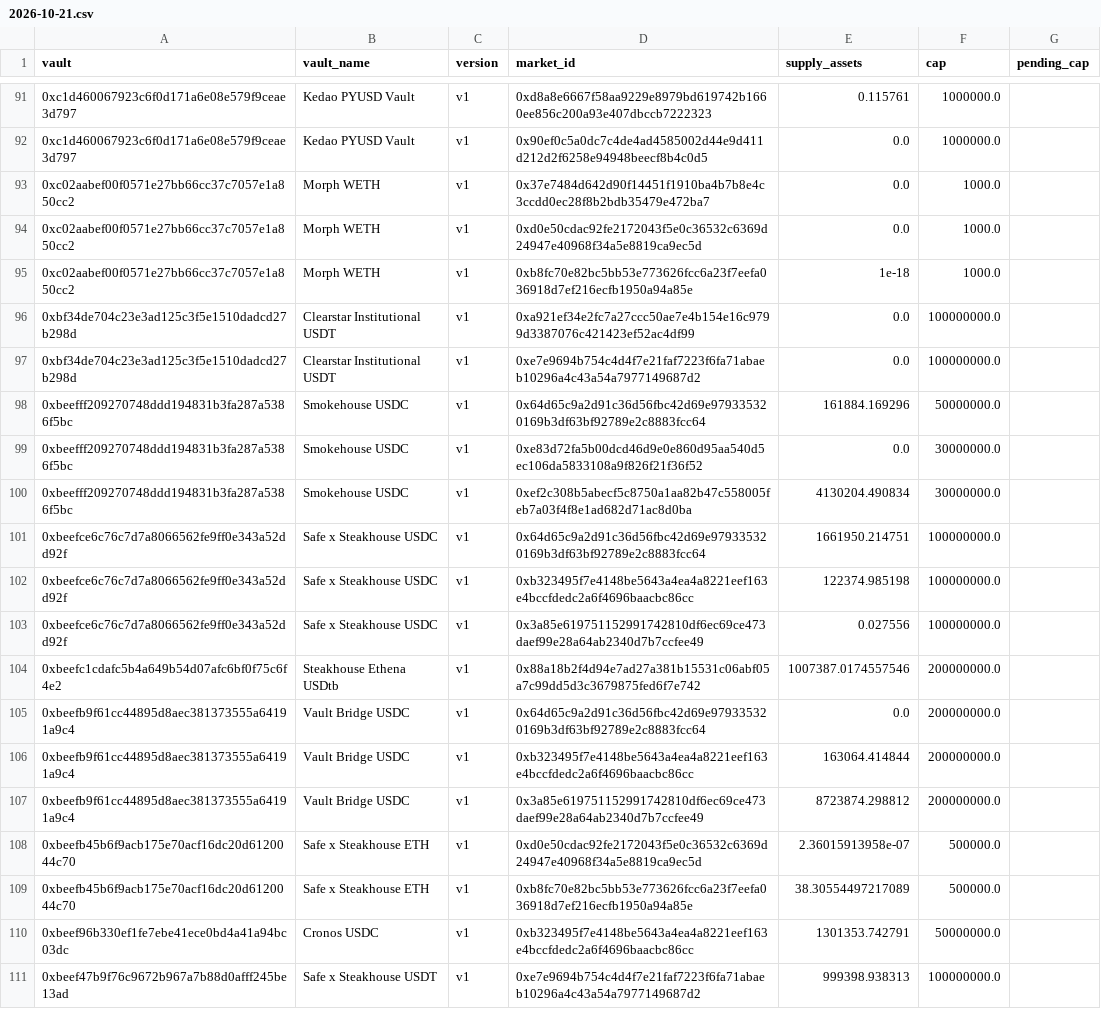
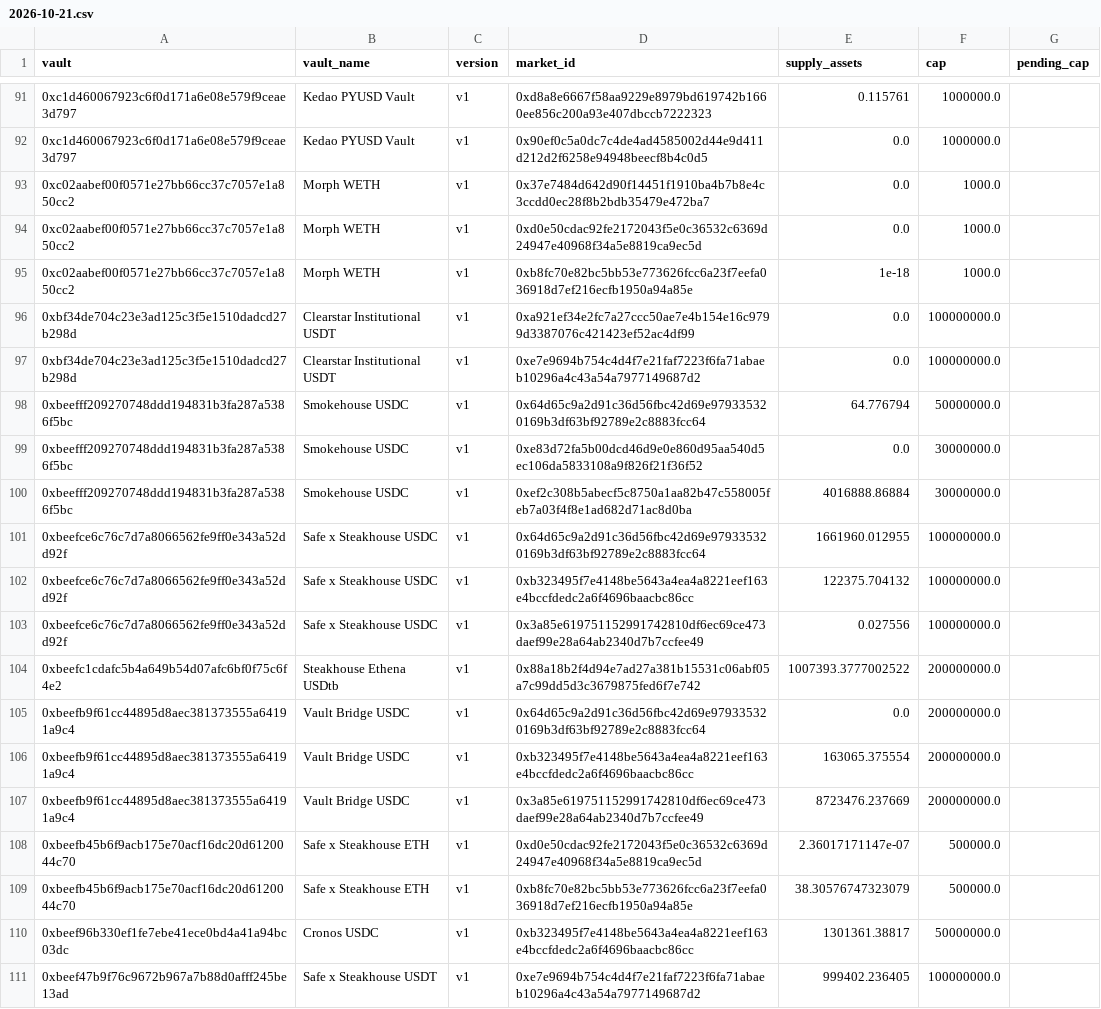
Before and after one commit to paandrighetti/stressMorphoBlue, a CSV file: allocations/2026-10-21.csv, drawn as a sheet; only a part is shown, gaps mark what is left out; the diff covers the shown part only.

```diff
--- a/allocations/2026-10-21.csv
+++ b/allocations/2026-10-21.csv
@@ -97,15 +97,15 @@ vault,vault_name,version,market_id,supply_assets,cap,pending_cap
 0xbf34de704c23e3ad125c3f5e1510dadcd27b298d,Clearstar Institutional USDT,v1,0xe7e9694b754c4d4f7e21faf7223f6fa71abaeb10296a4c43a54a7977149687d2,0.0,100000000.0,
-0xbeefff209270748ddd194831b3fa287a5386f5bc,Smokehouse USDC,v1,0x64d65c9a2d91c36d56fbc42d69e979335320169b3df63bf92789e2c8883fcc64,161884.169296,50000000.0,
+0xbeefff209270748ddd194831b3fa287a5386f5bc,Smokehouse USDC,v1,0x64d65c9a2d91c36d56fbc42d69e979335320169b3df63bf92789e2c8883fcc64,64.776794,50000000.0,
 0xbeefff209270748ddd194831b3fa287a5386f5bc,Smokehouse USDC,v1,0xe83d72fa5b00dcd46d9e0e860d95aa540d5ec106da5833108a9f826f21f36f52,0.0,30000000.0,
-0xbeefff209270748ddd194831b3fa287a5386f5bc,Smokehouse USDC,v1,0xef2c308b5abecf5c8750a1aa82b47c558005feb7a03f4f8e1ad682d71ac8d0ba,4130204.490834,30000000.0,
-0xbeefce6c76c7d7a8066562fe9ff0e343a52dd92f,Safe x Steakhouse USDC,v1,0x64d65c9a2d91c36d56fbc42d69e979335320169b3df63bf92789e2c8883fcc64,1661950.214751,100000000.0,
-0xbeefce6c76c7d7a8066562fe9ff0e343a52dd92f,Safe x Steakhouse USDC,v1,0xb323495f7e4148be5643a4ea4a8221eef163e4bccfdedc2a6f4696baacbc86cc,122374.985198,100000000.0,
+0xbeefff209270748ddd194831b3fa287a5386f5bc,Smokehouse USDC,v1,0xef2c308b5abecf5c8750a1aa82b47c558005feb7a03f4f8e1ad682d71ac8d0ba,4016888.86884,30000000.0,
+0xbeefce6c76c7d7a8066562fe9ff0e343a52dd92f,Safe x Steakhouse USDC,v1,0x64d65c9a2d91c36d56fbc42d69e979335320169b3df63bf92789e2c8883fcc64,1661960.012955,100000000.0,
+0xbeefce6c76c7d7a8066562fe9ff0e343a52dd92f,Safe x Steakhouse USDC,v1,0xb323495f7e4148be5643a4ea4a8221eef163e4bccfdedc2a6f4696baacbc86cc,122375.704132,100000000.0,
 0xbeefce6c76c7d7a8066562fe9ff0e343a52dd92f,Safe x Steakhouse USDC,v1,0x3a85e619751152991742810df6ec69ce473daef99e28a64ab2340d7b7ccfee49,0.027556,100000000.0,
-0xbeefc1cdafc5b4a649b54d07afc6bf0f75c6f4e2,Steakhouse Ethena USDtb,v1,0x88a18b2f4d94e7ad27a381b15531c06abf05a7c99dd5d3c3679875fed6f7e742,1007387.0174557546,200000000.0,
+0xbeefc1cdafc5b4a649b54d07afc6bf0f75c6f4e2,Steakhouse Ethena USDtb,v1,0x88a18b2f4d94e7ad27a381b15531c06abf05a7c99dd5d3c3679875fed6f7e742,1007393.3777002522,200000000.0,
 0xbeefb9f61cc44895d8aec381373555a64191a9c4,Vault Bridge USDC,v1,0x64d65c9a2d91c36d56fbc42d69e979335320169b3df63bf92789e2c8883fcc64,0.0,200000000.0,
-0xbeefb9f61cc44895d8aec381373555a64191a9c4,Vault Bridge USDC,v1,0xb323495f7e4148be5643a4ea4a8221eef163e4bccfdedc2a6f4696baacbc86cc,163064.414844,200000000.0,
-0xbeefb9f61cc44895d8aec381373555a64191a9c4,Vault Bridge USDC,v1,0x3a85e619751152991742810df6ec69ce473daef99e28a64ab2340d7b7ccfee49,8723874.298812,200000000.0,
-0xbeefb45b6f9acb175e70acf16dc20d6120044c70,Safe x Steakhouse ETH,v1,0xd0e50cdac92fe2172043f5e0c36532c6369d24947e40968f34a5e8819ca9ec5d,2.36015913958e-07,500000.0,
-0xbeefb45b6f9acb175e70acf16dc20d6120044c70,Safe x Steakhouse ETH,v1,0xb8fc70e82bc5bb53e773626fcc6a23f7eefa036918d7ef216ecfb1950a94a85e,38.30554497217089,500000.0,
-0xbeef96b330ef1fe7ebe41ece0bd4a41a94bc03dc,Cronos USDC,v1,0xb323495f7e4148be5643a4ea4a8221eef163e4bccfdedc2a6f4696baacbc86cc,1301353.742791,50000000.0,
-0xbeef47b9f76c9672b967a7b88d0afff245be13ad,Safe x Steakhouse USDT,v1,0xe7e9694b754c4d4f7e21faf7223f6fa71abaeb10296a4c43a54a7977149687d2,999398.938313,100000000.0,
+0xbeefb9f61cc44895d8aec381373555a64191a9c4,Vault Bridge USDC,v1,0xb323495f7e4148be5643a4ea4a8221eef163e4bccfdedc2a6f4696baacbc86cc,163065.375554,200000000.0,
+0xbeefb9f61cc44895d8aec381373555a64191a9c4,Vault Bridge USDC,v1,0x3a85e619751152991742810df6ec69ce473daef99e28a64ab2340d7b7ccfee49,8723476.237669,200000000.0,
+0xbeefb45b6f9acb175e70acf16dc20d6120044c70,Safe x Steakhouse ETH,v1,0xd0e50cdac92fe2172043f5e0c36532c6369d24947e40968f34a5e8819ca9ec5d,2.36017171147e-07,500000.0,
+0xbeefb45b6f9acb175e70acf16dc20d6120044c70,Safe x Steakhouse ETH,v1,0xb8fc70e82bc5bb53e773626fcc6a23f7eefa036918d7ef216ecfb1950a94a85e,38.30576747323079,500000.0,
+0xbeef96b330ef1fe7ebe41ece0bd4a41a94bc03dc,Cronos USDC,v1,0xb323495f7e4148be5643a4ea4a8221eef163e4bccfdedc2a6f4696baacbc86cc,1301361.38817,50000000.0,
+0xbeef47b9f76c9672b967a7b88d0afff245be13ad,Safe x Steakhouse USDT,v1,0xe7e9694b754c4d4f7e21faf7223f6fa71abaeb10296a4c43a54a7977149687d2,999402.236405,100000000.0,
```
Also changed, not shown: 1 moved row and 119 edited cells elsewhere in this file, actions/2026-10-21.csv, evaluation/2026-10-21.csv, 2 other files.
